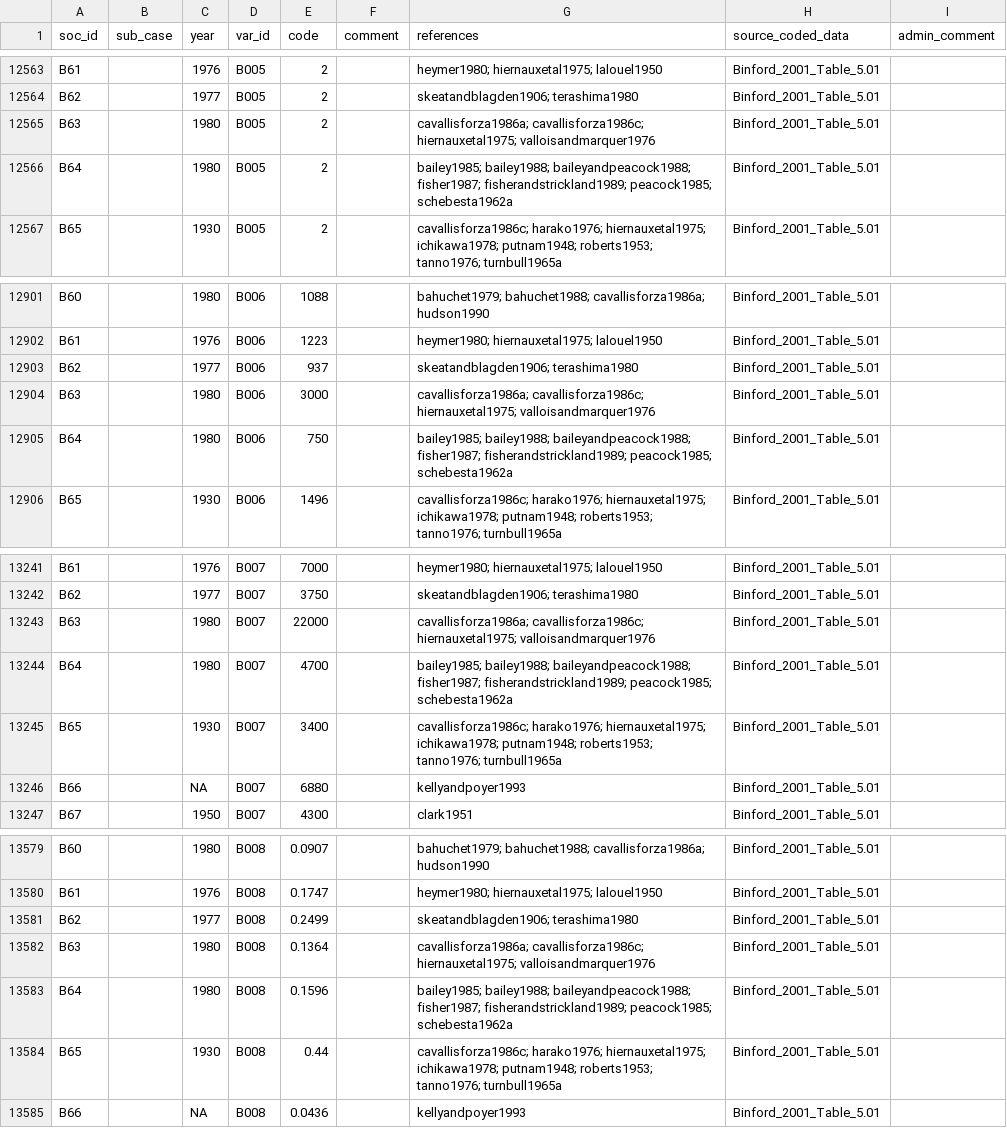
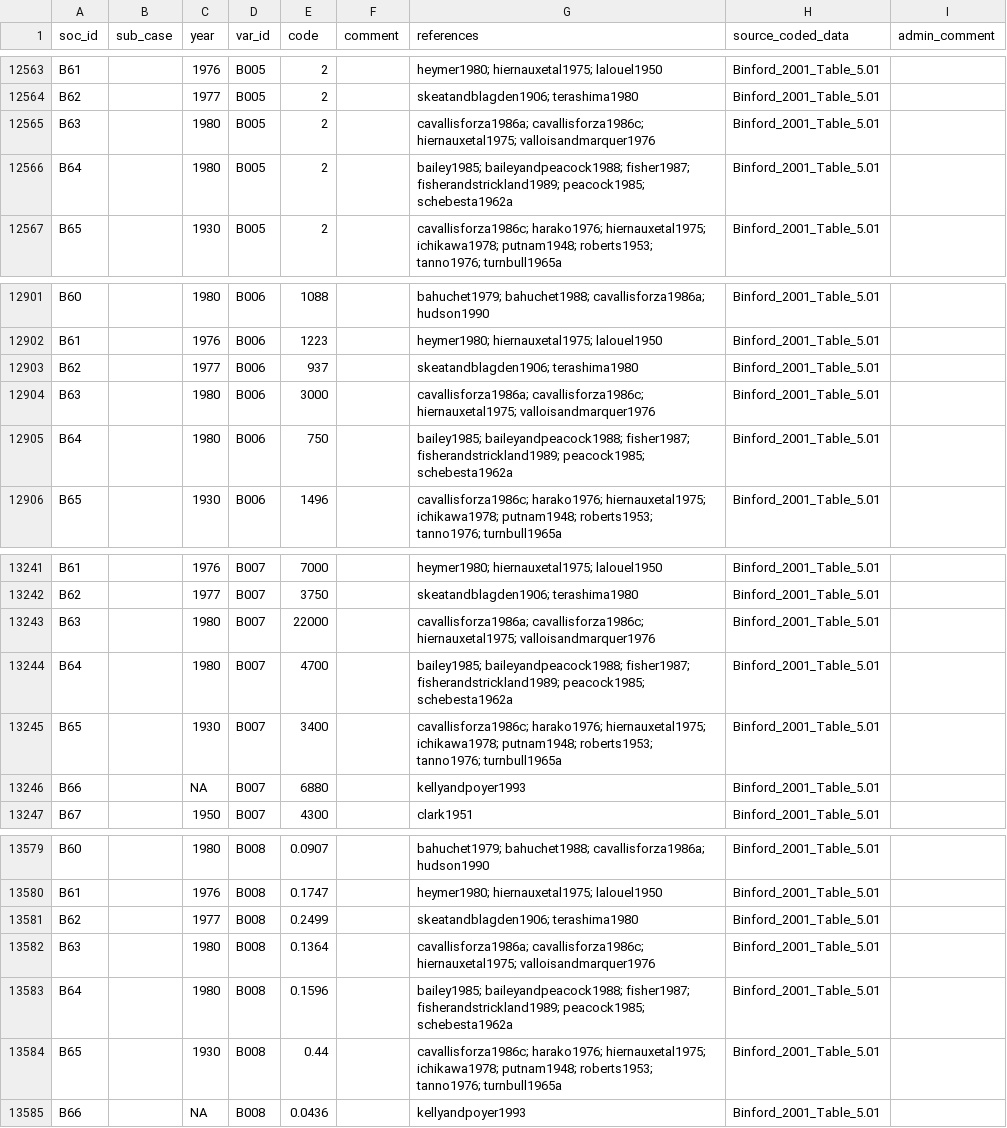
Before and after one commit to D-PLACE/dplace-data, a CSV file: datasets/Binford/data.csv, drawn as a sheet; only a part is shown, gaps mark what is left out; the diff covers the shown part only.

```diff
--- a/datasets/Binford/data.csv
+++ b/datasets/Binford/data.csv
@@ -12565,3 +12565,3 @@ B62,,1977,B005,2,,skeatandblagden1906; terashima1980,Binford_2001_Table_5.01,
 B63,,1980,B005,2,,cavallisforza1986a; cavallisforza1986c; hiernauxetal1975; valloisandmarquer1976,Binford_2001_Table_5.01,
-B64,,1980,B005,2,,bailey1985; bailey1988; baileyandpeacock1988; fisher1987; fisherandstrickland1989; peacock1985; schebesta1962a,Binford_2001_Table_5.01,
+B64,,1980,B005,2,,bailey1985; baileyandpeacock1988; fisher1987; fisherandstrickland1989; peacock1985; schebesta1962a,Binford_2001_Table_5.01,
 B65,,1930,B005,2,,cavallisforza1986c; harako1976; hiernauxetal1975; ichikawa1978; putnam1948; roberts1953; tanno1976; turnbull1965a,Binford_2001_Table_5.01,
@@ -12904,3 +12904,3 @@ B62,,1977,B006,937,,skeatandblagden1906; terashima1980,Binford_2001_Table_5.01,
 B63,,1980,B006,3000,,cavallisforza1986a; cavallisforza1986c; hiernauxetal1975; valloisandmarquer1976,Binford_2001_Table_5.01,
-B64,,1980,B006,750,,bailey1985; bailey1988; baileyandpeacock1988; fisher1987; fisherandstrickland1989; peacock1985; schebesta1962a,Binford_2001_Table_5.01,
+B64,,1980,B006,750,,bailey1985; baileyandpeacock1988; fisher1987; fisherandstrickland1989; peacock1985; schebesta1962a,Binford_2001_Table_5.01,
 B65,,1930,B006,1496,,cavallisforza1986c; harako1976; hiernauxetal1975; ichikawa1978; putnam1948; roberts1953; tanno1976; turnbull1965a,Binford_2001_Table_5.01,
@@ -13243,3 +13243,3 @@ B62,,1977,B007,3750,,skeatandblagden1906; terashima1980,Binford_2001_Table_5.01,
 B63,,1980,B007,22000,,cavallisforza1986a; cavallisforza1986c; hiernauxetal1975; valloisandmarquer1976,Binford_2001_Table_5.01,
-B64,,1980,B007,4700,,bailey1985; bailey1988; baileyandpeacock1988; fisher1987; fisherandstrickland1989; peacock1985; schebesta1962a,Binford_2001_Table_5.01,
+B64,,1980,B007,4700,,bailey1985; baileyandpeacock1988; fisher1987; fisherandstrickland1989; peacock1985; schebesta1962a,Binford_2001_Table_5.01,
 B65,,1930,B007,3400,,cavallisforza1986c; harako1976; hiernauxetal1975; ichikawa1978; putnam1948; roberts1953; tanno1976; turnbull1965a,Binford_2001_Table_5.01,
@@ -13582,3 +13582,3 @@ B62,,1977,B008,0.2499,,skeatandblagden1906; terashima1980,Binford_2001_Table_5.0
 B63,,1980,B008,0.1364,,cavallisforza1986a; cavallisforza1986c; hiernauxetal1975; valloisandmarquer1976,Binford_2001_Table_5.01,
-B64,,1980,B008,0.1596,,bailey1985; bailey1988; baileyandpeacock1988; fisher1987; fisherandstrickland1989; peacock1985; schebesta1962a,Binford_2001_Table_5.01,
+B64,,1980,B008,0.1596,,bailey1985; baileyandpeacock1988; fisher1987; fisherandstrickland1989; peacock1985; schebesta1962a,Binford_2001_Table_5.01,
 B65,,1930,B008,0.44,,cavallisforza1986c; harako1976; hiernauxetal1975; ichikawa1978; putnam1948; roberts1953; tanno1976; turnbull1965a,Binford_2001_Table_5.01,
```
Also changed, not shown: 20 edited cells elsewhere in this file, 1 other file.
